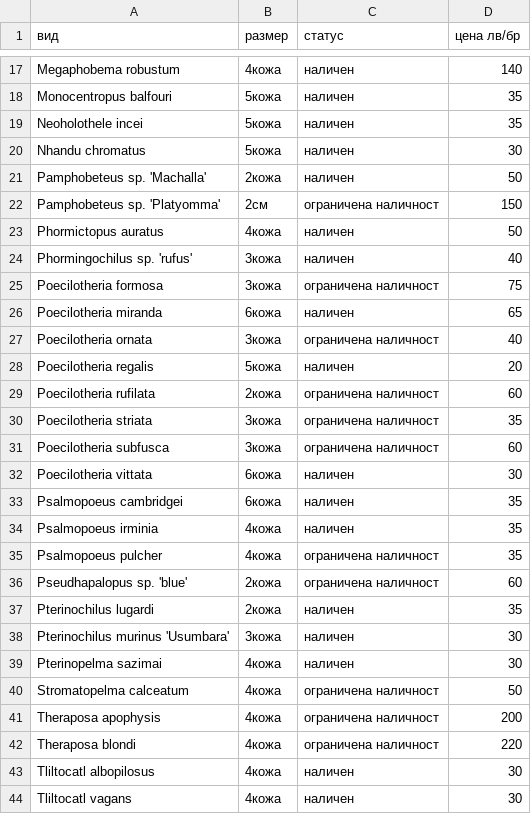
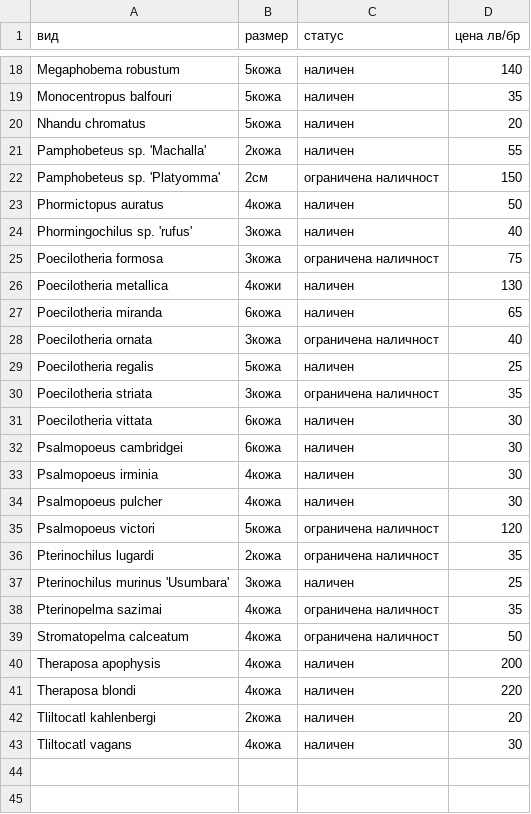
Before and after one commit to kalkov/tarantuli, a CSV file: _data/Available_tarantulas.csv, drawn as a sheet; only a part is shown, gaps mark what is left out; removed rows and columns are numbered as before the commit, all else as after; the diff covers the shown part only; the diff names each change by its address in the sheet, - before the commit and + after, or states it on an @@ line.

Commit message:
Update pricelist

```diff
--- a/_data/Available_tarantulas.csv
+++ b/_data/Available_tarantulas.csv
-B18 (размер): 4кожа
+B18 (размер): 5кожа
-row 19: Neoholothele incei | 5кожа | наличен | 35
-D20 (цена лв/бр): 30
+D20 (цена лв/бр): 20
-D21 (цена лв/бр): 50
+D21 (цена лв/бр): 55
+row 26: Poecilotheria metallica | 4кожи | наличен | 130
-D29 (цена лв/бр): 20
+D29 (цена лв/бр): 25
-row 29: Poecilotheria rufilata | 2кожа | ограничена наличност | 60
-row 31: Poecilotheria subfusca | 3кожа | ограничена наличност | 60
-D32:D34 (цена лв/бр): 35
+D32:D34 (цена лв/бр): 30
-C34 (статус): ограничена наличност
+C34 (статус): наличен
-row 36: Pseudhapalopus sp. 'blue' | 2кожa | ограничена наличност | 60
+row 35: Psalmopoeus victori | 5кожа | ограничена наличност | 120
-C36 (статус): наличен
+C36 (статус): ограничена наличност
-D37 (цена лв/бр): 30
+D37 (цена лв/бр): 25
-C38 (статус): наличен
+C38 (статус): ограничена наличност
-D38 (цена лв/бр): 30
+D38 (цена лв/бр): 35
-C40:C41 (статус): ограничена наличност
+C40:C41 (статус): наличен
-row 43: Tliltocatl albopilosus | 4кожа | наличен | 30
+row 42: Tliltocatl kahlenbergi | 2кожа | наличен | 20
```
Also changed, not shown: 4 added rows, 3 removed rows and 20 edited cells elsewhere in this file.
